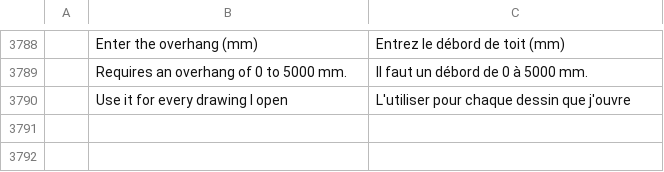
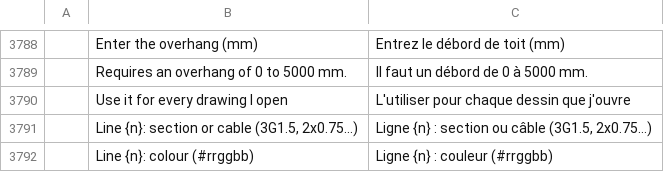
Before and after one commit to Dievartis/cadcraft, a TSV file: crates/ui-egui/src/i18n/fr.tsv, drawn as a sheet; only a part is shown, gaps mark what is left out; the diff names each change by its address in the sheet, - before the commit and + after, or states it on an @@ line.

Commit message:
perso: riser lines take their cable as written and a colour of their own

```diff
--- a/crates/ui-egui/src/i18n/fr.tsv
+++ b/crates/ui-egui/src/i18n/fr.tsv
+row 3791:  | Line {n}: section or cable (3G1.5, 2x0.75…) | Ligne {n} : section ou câble (3G1.5, 2x0.75…)
+row 3792:  | Line {n}: colour (#rrggbb) | Ligne {n} : couleur (#rrggbb)
```
Also changed, not shown: 5 other files.
